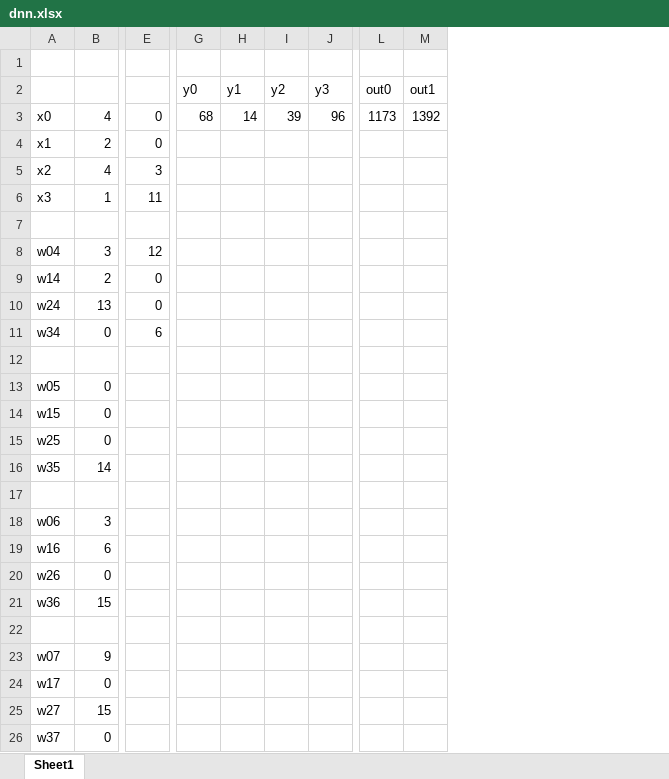
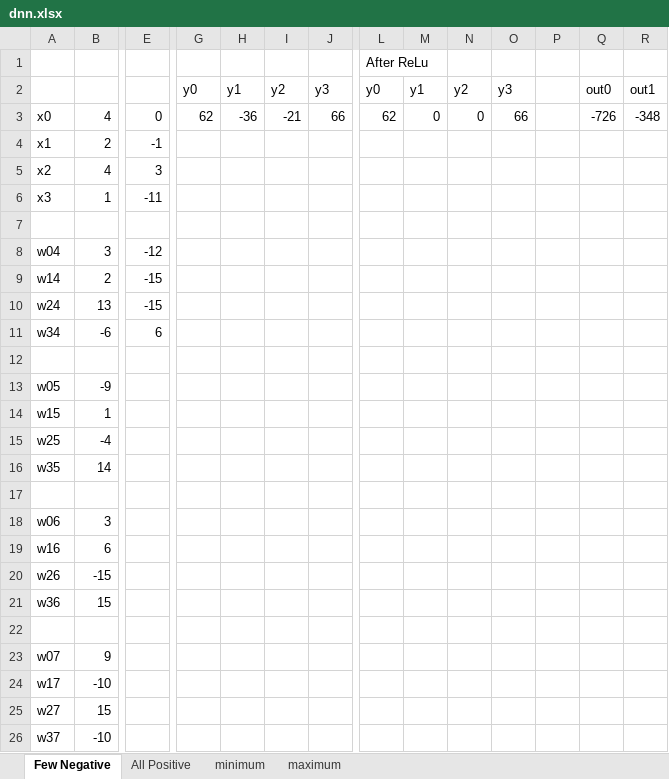
Before and after one commit to hbelatikar/gnn-accelerator, an Excel workbook: rtl/MS1/dnn.xlsx, sheet Few Negative, drawn as a sheet; only a part is shown, gaps mark what is left out; values as stored, in another font and other column widths than the file's, no borders; addresses are those after the commit; the diff names each change by its address in the sheet, - before the commit and + after, or states it on an @@ line.

```diff
--- a/rtl/MS1/dnn.xlsx (sheet Few Negative)
+++ b/rtl/MS1/dnn.xlsx (sheet Few Negative)
-sheet tab: Sheet1
+sheet tab: Few Negative
+sheet tab: All Positive
+sheet tab: minimum
+sheet tab: maximum
+column L, rows 1-3: After ReLu | y0 | 62
+column M, rows 2-3: y1 | 0
+column N, rows 2-3: y2 | 0
+column O, rows 2-3: y3 | 66
+column P, empty
-G3: 68
+G3: 62
-H3: 14
+H3: -36
-I3: 39
+I3: -21
-J3: 96
+J3: 66
-Q3: 1173
+Q3: -726
-R3: 1392
+R3: -348
-E4: 0
+E4: -1
-E6: 11
+E6: -11
-E8: 12
+E8: -12
-E9:E10: 0
+E9:E10: -15
-B11: 0
+B11: -6
-B13: 0
+B13: -9
-B14: 0
+B14: 1
-B15: 0
+B15: -4
-B20: 0
+B20: -15
-B24: 0
+B24: -10
-B26: 0
+B26: -10
```
Also changed, not shown: 5 other files.
